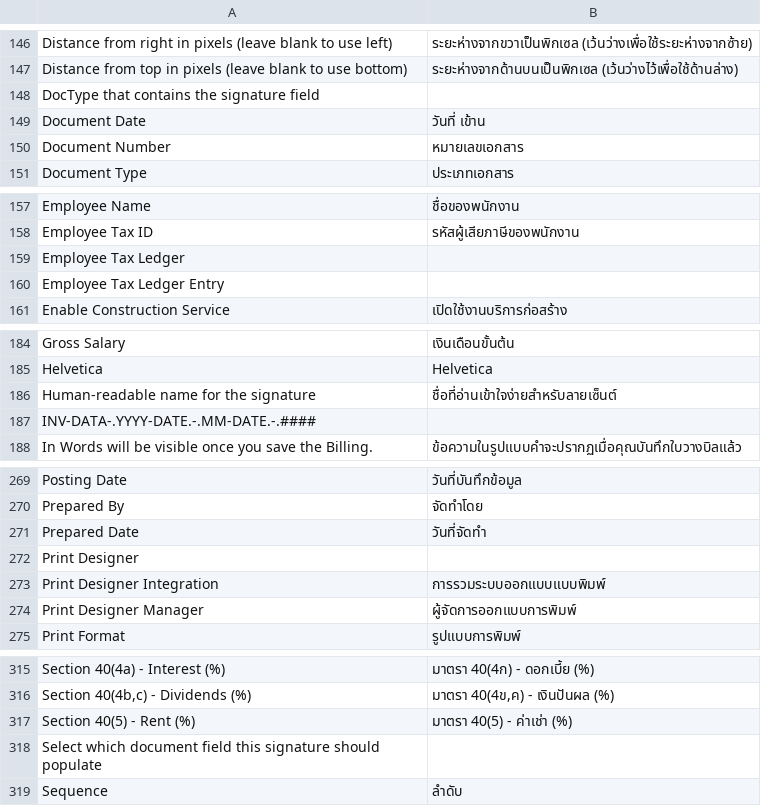
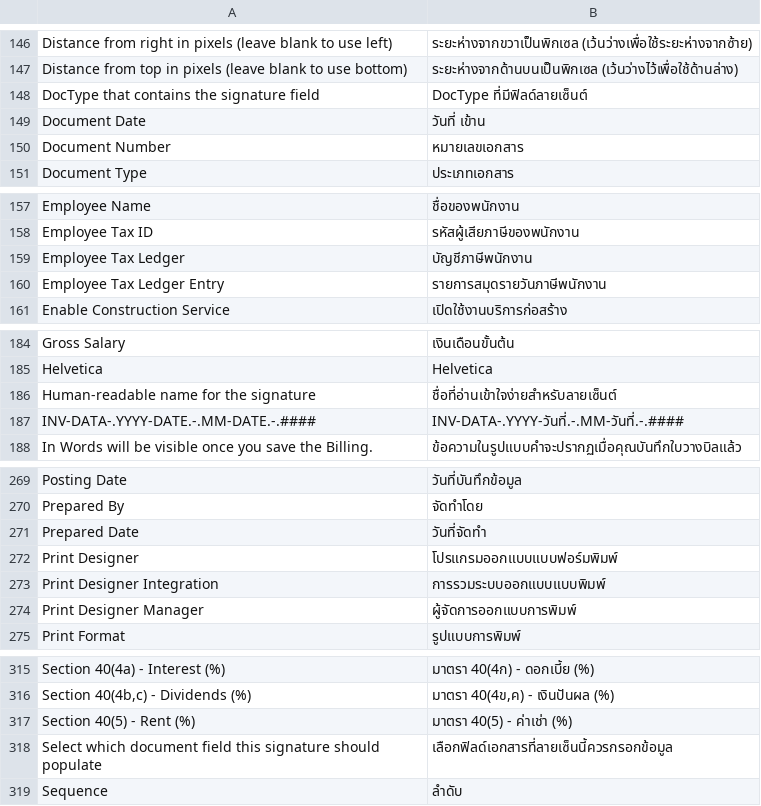
Before and after one commit to ManotLuijiu/print_designer, a CSV file: print_designer/translations/th.csv, drawn as a sheet; only a part is shown, gaps mark what is left out; the diff covers the shown part only.

```diff
--- a/print_designer/translations/th.csv
+++ b/print_designer/translations/th.csv
@@ -147,3 +147,3 @@ Distance from right in pixels (leave blank to use left),ระยะห่าง
 Distance from top in pixels (leave blank to use bottom),ระยะห่างจากด้านบนเป็นพิกเซล (เว้นว่างไว้เพื่อใช้ด้านล่าง),
-DocType that contains the signature field,,
+DocType that contains the signature field,DocType ที่มีฟิลด์ลายเซ็นต์,
 Document Date,วันที่ เข้าน,
@@ -158,4 +158,4 @@ Employee Name,ชื่อของพนักงาน,
 Employee Tax ID,รหัสผู้เสียภาษีของพนักงาน,
-Employee Tax Ledger,,
-Employee Tax Ledger Entry,,
+Employee Tax Ledger,บัญชีภาษีพนักงาน,
+Employee Tax Ledger Entry,รายการสมุดรายวันภาษีพนักงาน,
 Enable Construction Service,เปิดใช้งานบริการก่อสร้าง,
@@ -186,3 +186,3 @@ Helvetica,Helvetica,
 Human-readable name for the signature,ชื่อที่อ่านเข้าใจง่ายสำหรับลายเซ็นต์,
-INV-DATA-.YYYY-DATE.-.MM-DATE.-.####,,
+INV-DATA-.YYYY-DATE.-.MM-DATE.-.####,INV-DATA-.YYYY-วันที่.-.MM-วันที่.-.####,
 In Words will be visible once you save the Billing.,ข้อความในรูปแบบคำจะปรากฏเมื่อคุณบันทึกใบวางบิลแล้ว,
@@ -271,3 +271,3 @@ Prepared By,จัดทำโดย,
 Prepared Date,วันที่จัดทำ,
-Print Designer,,
+Print Designer,โปรแกรมออกแบบแบบฟอร์มพิมพ์,
 Print Designer Integration,การรวมระบบออกแบบแบบพิมพ์,
@@ -317,3 +317,3 @@ Section 40(4a) - Interest (%),มาตรา 40(4ก) - ดอกเบี้
 Section 40(5) - Rent (%),มาตรา 40(5) - ค่าเช่า (%),
-Select which document field this signature should populate,,
+Select which document field this signature should populate,เลือกฟิลด์เอกสารที่ลายเซ็นนี้ควรกรอกข้อมูล,
 Sequence,ลำดับ,
```
Also changed, not shown: 13 edited cells elsewhere in this file, 4 other files.
